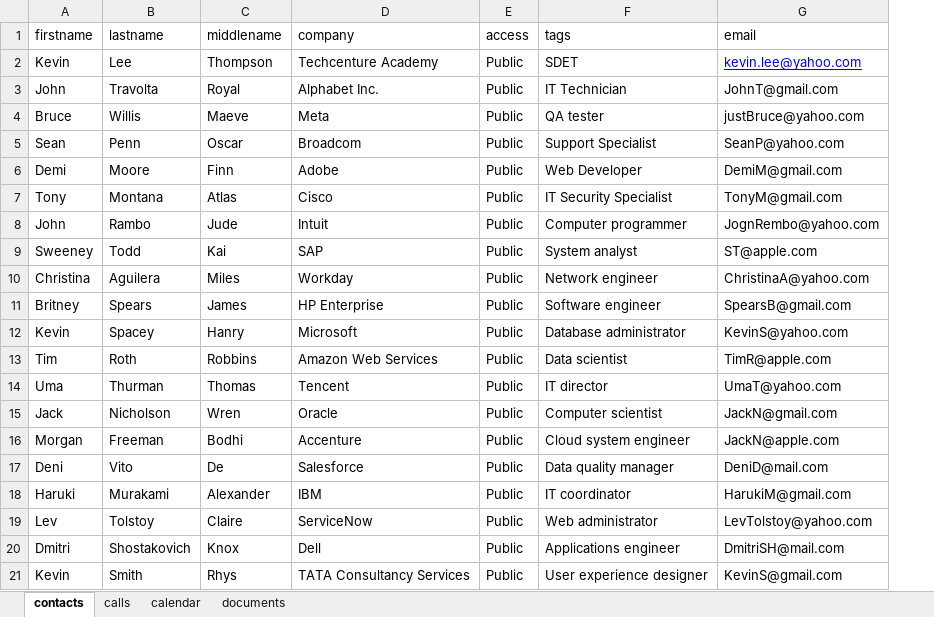
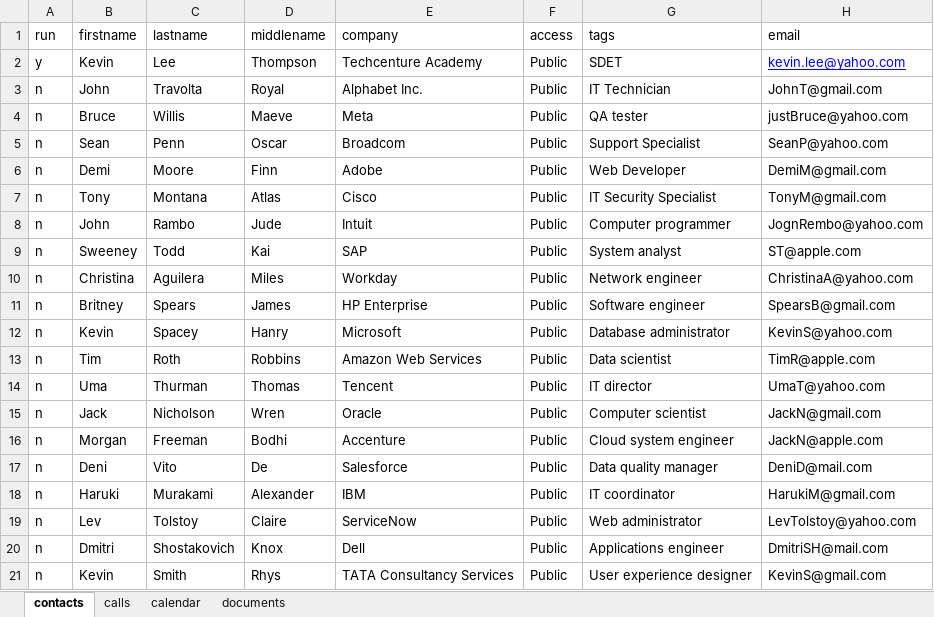
Before and after one commit to mardievv/cogmento-crm-automation-project, an Excel workbook: src/main/resources/contactData/CogmentoTestData.xlsx, sheet contacts, drawn as a sheet; only a part is shown; values as stored, in another font and other column widths than the file's, no borders; the diff names each change by its address in the sheet, - before the commit and + after, or states it on an @@ line.

Commit message:
COGMENTO-1243 added gitignore and some changes on extent report

```diff
--- a/src/main/resources/contactData/CogmentoTestData.xlsx (sheet contacts)
+++ b/src/main/resources/contactData/CogmentoTestData.xlsx (sheet contacts)
+column A (run), rows 2-21: y | n | n | n | n | n | n | n | n | n | n | n | n | n | n | n | n | n | n | n
```
Also changed, not shown: 31 other files.
